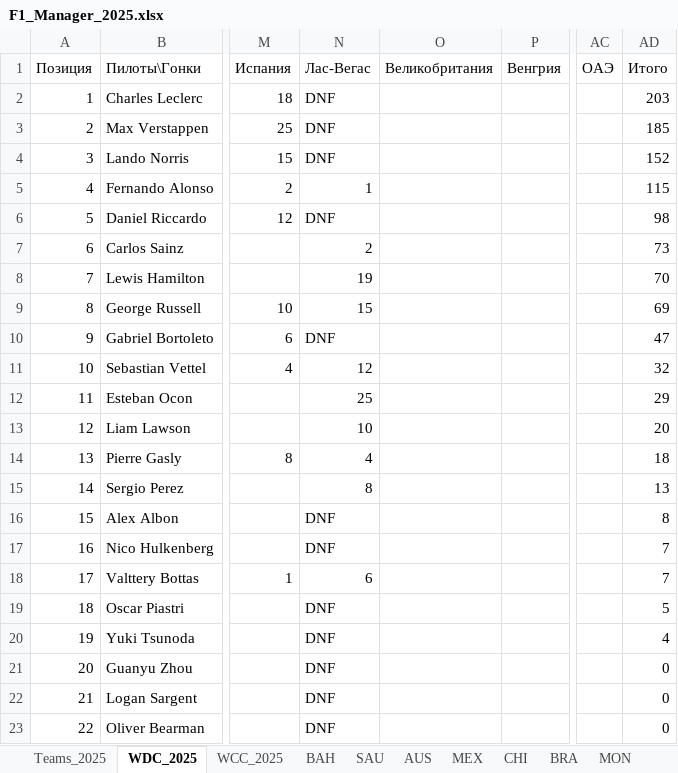
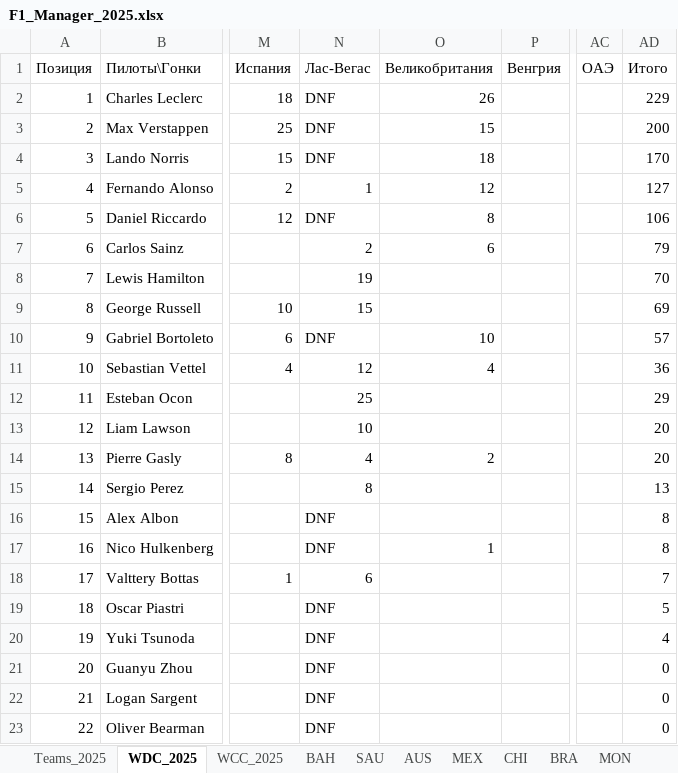
Before and after one commit to Nirruss/F1_Manager_Career_VoltEdge, an Excel workbook: F1_Manager_2025.xlsx, sheet WDC_2025, drawn as a sheet; only a part is shown, gaps mark what is left out; values as stored, in another font and other column widths than the file's, no cell formats; the diff names each change by its address in the sheet, - before the commit and + after, or states it on an @@ line.

```diff
--- a/F1_Manager_2025.xlsx (sheet WDC_2025)
+++ b/F1_Manager_2025.xlsx (sheet WDC_2025)
-O2 (Великобритания): (empty)
+O2 (Великобритания): 26
-AD2 (Итого): 203
+AD2 (Итого): 229
-O3 (Великобритания): (empty)
+O3 (Великобритания): 15
-AD3 (Итого): 185
+AD3 (Итого): 200
-O4 (Великобритания): (empty)
+O4 (Великобритания): 18
-AD4 (Итого): 152
+AD4 (Итого): 170
-O5 (Великобритания): (empty)
+O5 (Великобритания): 12
-AD5 (Итого): 115
+AD5 (Итого): 127
-O6 (Великобритания): (empty)
+O6 (Великобритания): 8
-AD6 (Итого): 98
+AD6 (Итого): 106
-O7 (Великобритания): (empty)
+O7 (Великобритания): 6
-AD7 (Итого): 73
+AD7 (Итого): 79
-O10 (Великобритания): (empty)
+O10 (Великобритания): 10
-AD10 (Итого): 47
+AD10 (Итого): 57
-O11 (Великобритания): (empty)
+O11 (Великобритания): 4
-AD11 (Итого): 32
+AD11 (Итого): 36
-O14 (Великобритания): (empty)
+O14 (Великобритания): 2
-AD14 (Итого): 18
+AD14 (Итого): 20
-O17 (Великобритания): (empty)
+O17 (Великобритания): 1
-AD17 (Итого): 7
+AD17 (Итого): 8
```
Also changed, not shown: sheet GBR, sheet WCC_2025, cell formats.
